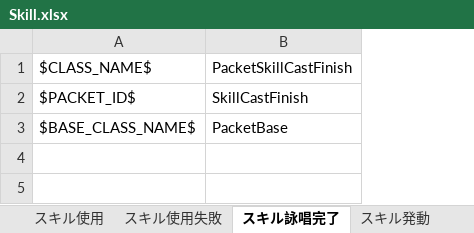
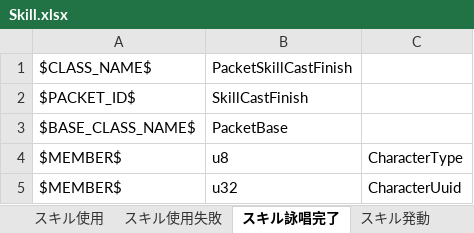
Before and after one commit to YanaPIIDXer/AnpanMMO, an Excel workbook: Packet/PacketData/Skill.xlsx, sheet スキル詠唱完了, drawn as a sheet; values as stored, in another font and other column widths than the file's, no borders; the diff names each change by its address in the sheet, - before the commit and + after, or states it on an @@ line.

Commit message:
・発動パケットにスキルＩＤを追加。 　※後程誰が発動したかを付ける必要がある。 ・キャスト完了パケットに誰のキャストが完了したのかを追加。 ・PlayerCharacterクラスに各種関数をバインド。

```diff
--- a/Packet/PacketData/Skill.xlsx (sheet スキル詠唱完了)
+++ b/Packet/PacketData/Skill.xlsx (sheet スキル詠唱完了)
+column C, empty
+row 4: $MEMBER$ | u8 | CharacterType
+row 5: $MEMBER$ | u32 | CharacterUuid
```
Also changed, not shown: sheet スキル発動, 8 other files.
